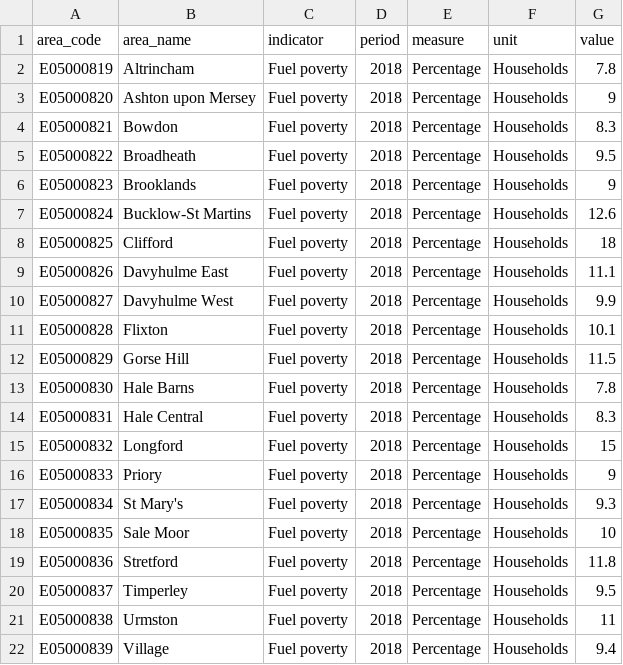
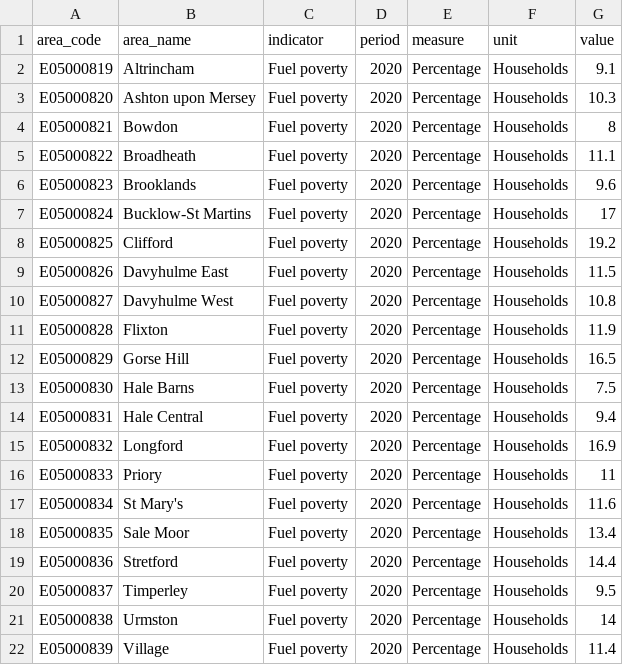
Before and after one commit to traffordDataLab/ward_data, a CSV file: deprivation/data/fuel_poverty.csv, drawn as a sheet.

Commit message:
Update Fuel poverty

```diff
--- a/deprivation/data/fuel_poverty.csv
+++ b/deprivation/data/fuel_poverty.csv
@@ -1,22 +1,22 @@
 area_code,area_name,indicator,period,measure,unit,value
-E05000819,Altrincham,Fuel poverty,2018,Percentage,Households,7.8
-E05000820,Ashton upon Mersey,Fuel poverty,2018,Percentage,Households,9
-E05000821,Bowdon,Fuel poverty,2018,Percentage,Households,8.3
-E05000822,Broadheath,Fuel poverty,2018,Percentage,Households,9.5
-E05000823,Brooklands,Fuel poverty,2018,Percentage,Households,9
-E05000824,Bucklow-St Martins,Fuel poverty,2018,Percentage,Households,12.6
-E05000825,Clifford,Fuel poverty,2018,Percentage,Households,18
-E05000826,Davyhulme East,Fuel poverty,2018,Percentage,Households,11.1
-E05000827,Davyhulme West,Fuel poverty,2018,Percentage,Households,9.9
-E05000828,Flixton,Fuel poverty,2018,Percentage,Households,10.1
-E05000829,Gorse Hill,Fuel poverty,2018,Percentage,Households,11.5
-E05000830,Hale Barns,Fuel poverty,2018,Percentage,Households,7.8
-E05000831,Hale Central,Fuel poverty,2018,Percentage,Households,8.3
-E05000832,Longford,Fuel poverty,2018,Percentage,Households,15
-E05000833,Priory,Fuel poverty,2018,Percentage,Households,9
-E05000834,St Mary's,Fuel poverty,2018,Percentage,Households,9.3
-E05000835,Sale Moor,Fuel poverty,2018,Percentage,Households,10
-E05000836,Stretford,Fuel poverty,2018,Percentage,Households,11.8
-E05000837,Timperley,Fuel poverty,2018,Percentage,Households,9.5
-E05000838,Urmston,Fuel poverty,2018,Percentage,Households,11
-E05000839,Village,Fuel poverty,2018,Percentage,Households,9.4
+E05000819,Altrincham,Fuel poverty,2020,Percentage,Households,9.1
+E05000820,Ashton upon Mersey,Fuel poverty,2020,Percentage,Households,10.3
+E05000821,Bowdon,Fuel poverty,2020,Percentage,Households,8
+E05000822,Broadheath,Fuel poverty,2020,Percentage,Households,11.1
+E05000823,Brooklands,Fuel poverty,2020,Percentage,Households,9.6
+E05000824,Bucklow-St Martins,Fuel poverty,2020,Percentage,Households,17
+E05000825,Clifford,Fuel poverty,2020,Percentage,Households,19.2
+E05000826,Davyhulme East,Fuel poverty,2020,Percentage,Households,11.5
+E05000827,Davyhulme West,Fuel poverty,2020,Percentage,Households,10.8
+E05000828,Flixton,Fuel poverty,2020,Percentage,Households,11.9
+E05000829,Gorse Hill,Fuel poverty,2020,Percentage,Households,16.5
+E05000830,Hale Barns,Fuel poverty,2020,Percentage,Households,7.5
+E05000831,Hale Central,Fuel poverty,2020,Percentage,Households,9.4
+E05000832,Longford,Fuel poverty,2020,Percentage,Households,16.9
+E05000833,Priory,Fuel poverty,2020,Percentage,Households,11
+E05000834,St Mary's,Fuel poverty,2020,Percentage,Households,11.6
+E05000835,Sale Moor,Fuel poverty,2020,Percentage,Households,13.4
+E05000836,Stretford,Fuel poverty,2020,Percentage,Households,14.4
+E05000837,Timperley,Fuel poverty,2020,Percentage,Households,9.5
+E05000838,Urmston,Fuel poverty,2020,Percentage,Households,14
+E05000839,Village,Fuel poverty,2020,Percentage,Households,11.4
```
Also changed, not shown: deprivation/meta.csv, 1 other file.
